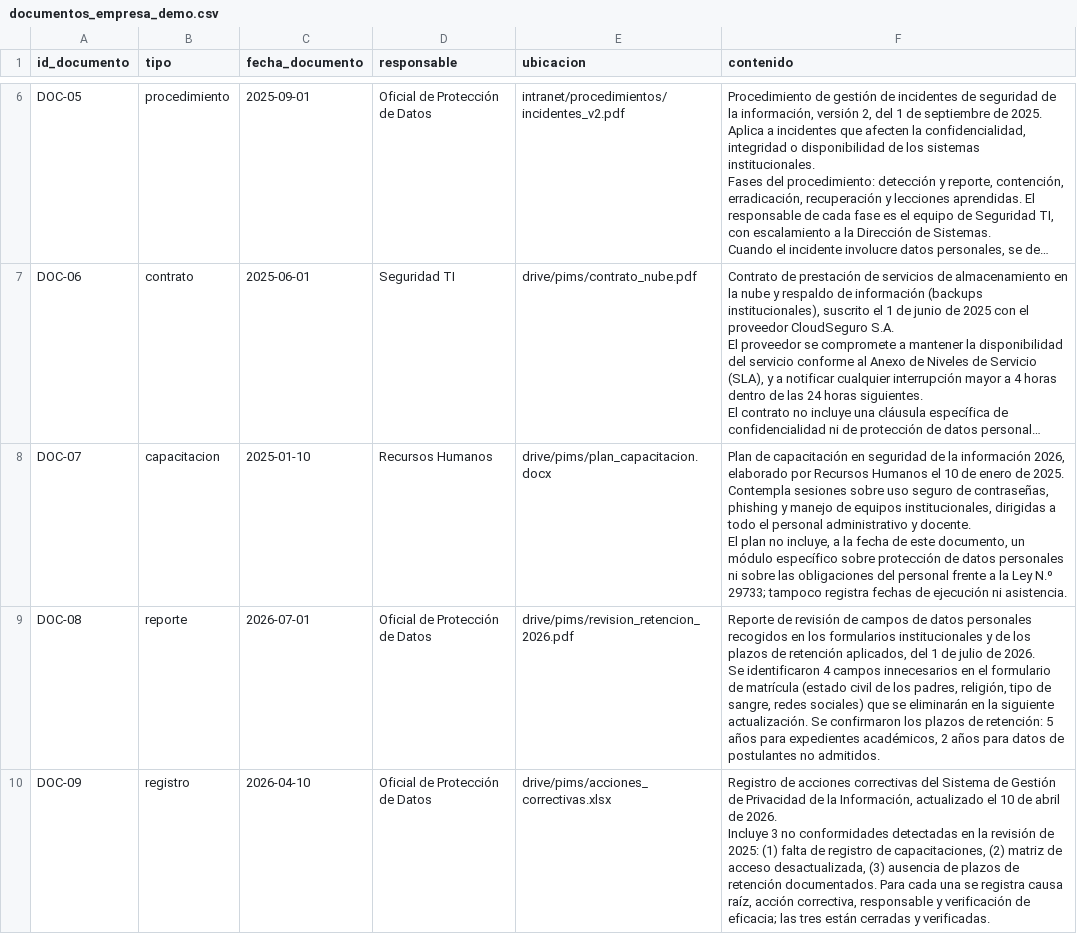
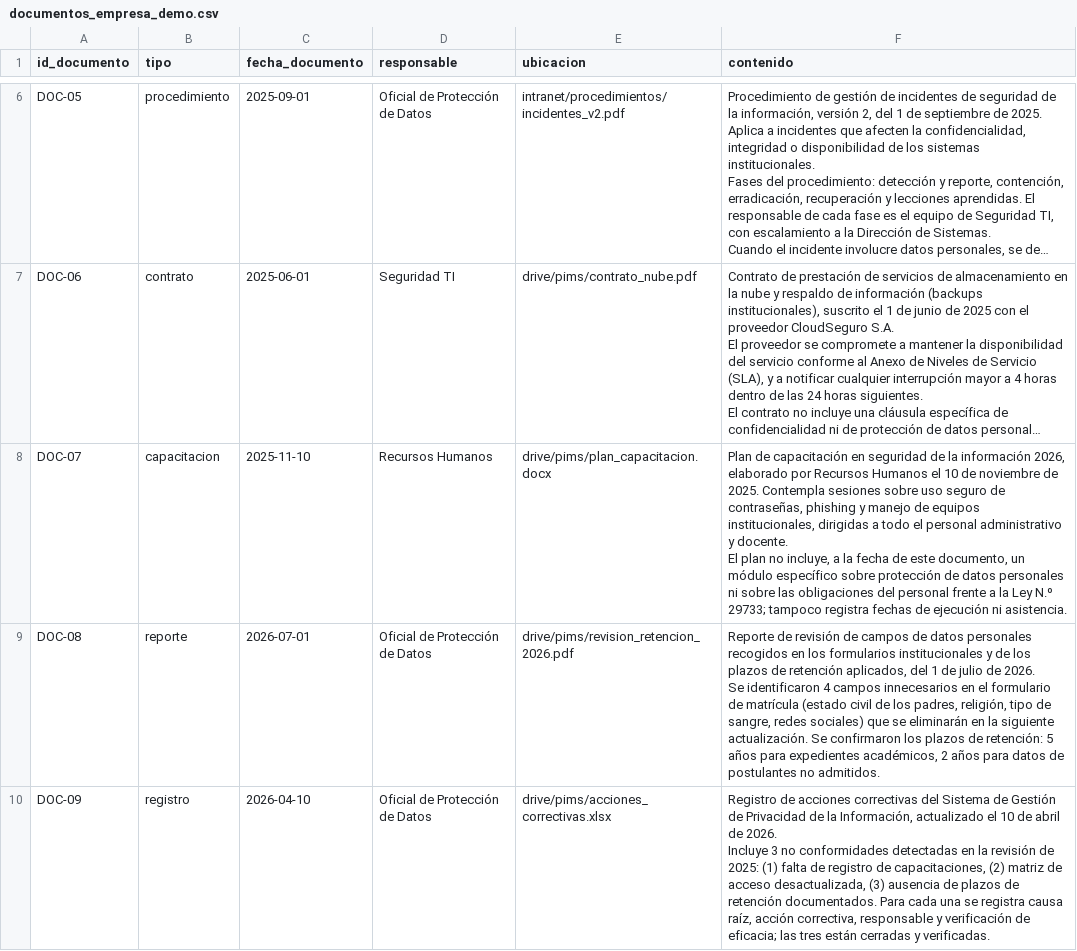
Before and after one commit to jhuamaniCond/auditoria-agente-tif, a CSV file: entregable-1/demo/documentos_empresa_demo.csv, drawn as a sheet; only a part is shown, gaps mark what is left out; long unchanged cells end in …; the diff names each change by its address in the sheet, - before the commit and + after, or states it on an @@ line.

Commit message:
Update artefactos de la demo: regenerados con requisitos y fechas corregidos (7/5/3 y DOC-10/11 no citados se mantienen)

```diff
--- a/entregable-1/demo/documentos_empresa_demo.csv
+++ b/entregable-1/demo/documentos_empresa_demo.csv
-C8 (fecha_documento): 2025-01-10
+C8 (fecha_documento): 2025-11-10
-F8 (contenido): …10 de enero de 2025.…
+F8 (contenido): …10 de noviembre de 2025.…
```
Also changed, not shown: 12 other files.
